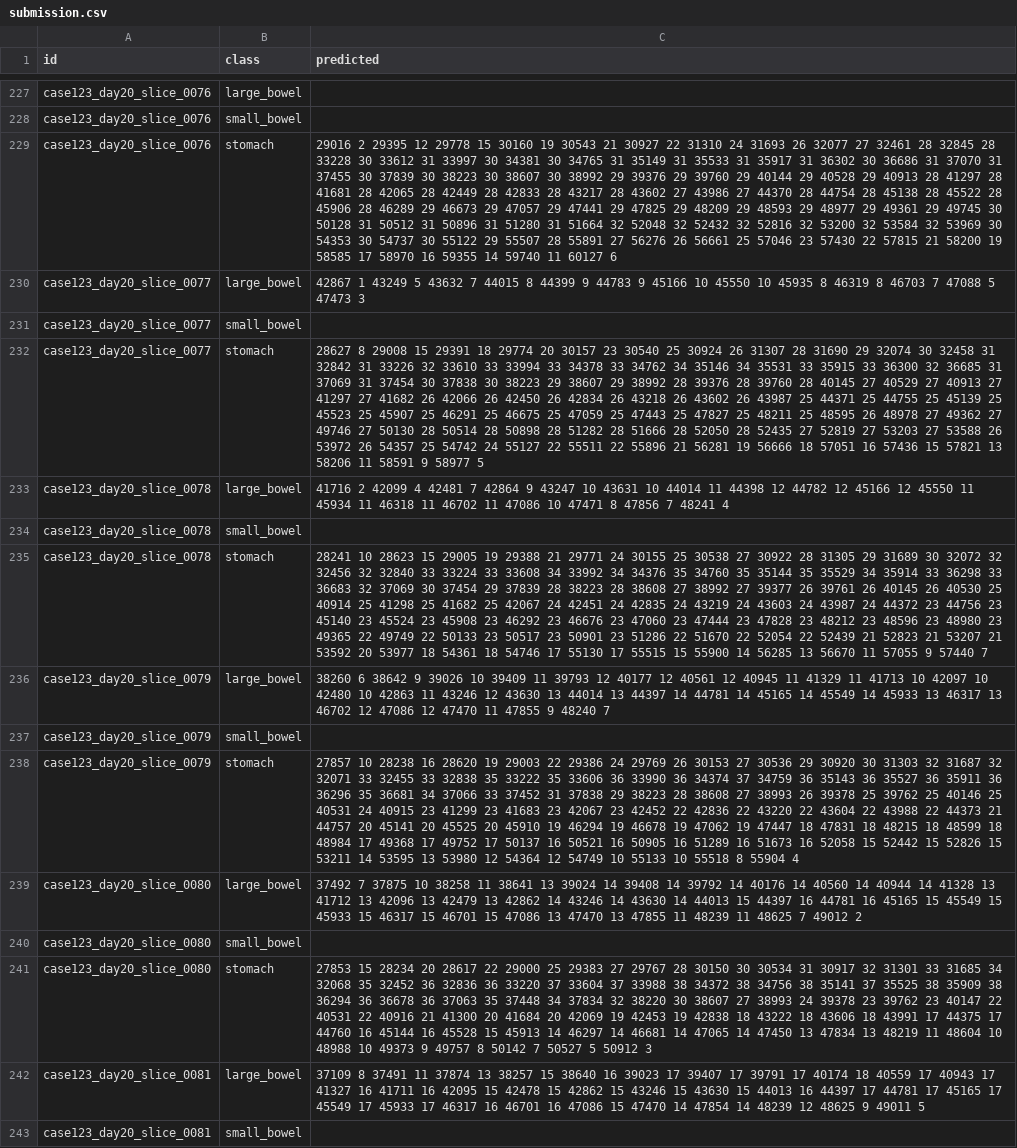
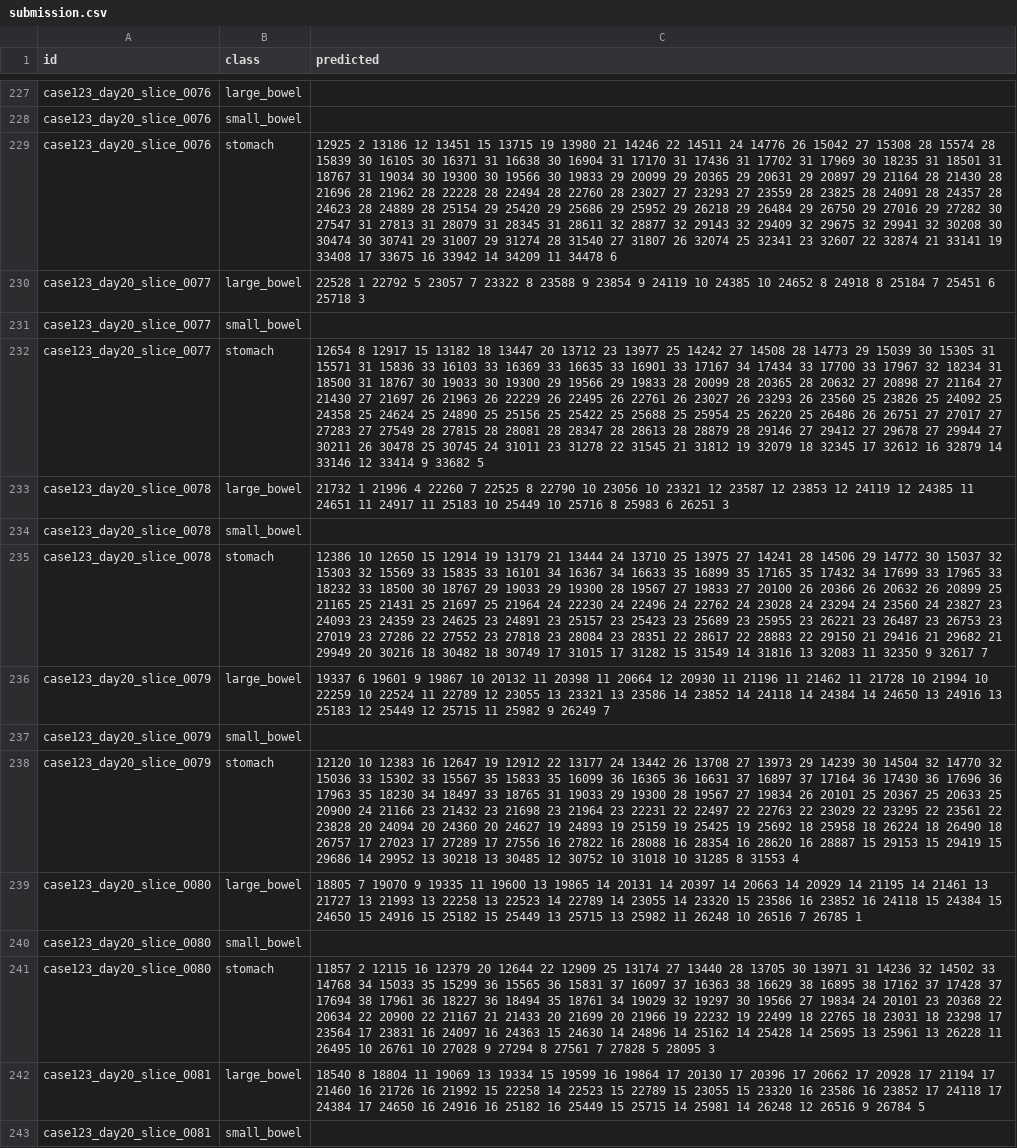
Before and after one commit to zezeze97/kaggle_segmentation, a CSV file: kaggle_segmentation/submission.csv, drawn as a sheet; only a part is shown, gaps mark what is left out; the diff covers the shown part only; the diff names each change by its address in the sheet, - before the commit and + after, or states it on an @@ line.

```diff
--- a/kaggle_segmentation/submission.csv
+++ b/kaggle_segmentation/submission.csv
-C229 (predicted): 29016 2 29395 12 29778 15 30160 19 30543 21 30927 22 31310 24 31693 26 32077 27 32461 28 32845 28 33228 30 33612 31 33997 30 34381 30 34765 31 35149 31 35533 31 35917 31 36302 30 36686 31 37070 31 37455 30 37839 30 38223 30 38607 30 38992 29 39376 29 39760 29 40144 29 40528 29 40913 28 41297 28 41681 28 42065 28 42449 28 42833 28 43217 28 43602 27 43986 27 44370 28 44754 28 45138 28 45522 28 45906 28 46289 29 46673 29 47057 29 47441 29 47825 29 48209 29 48593 29 48977 29 49361 29 49745 30 50128 31 50512 31 50896 31 51280 31 51664 32 52048 32 52432 32 52816 32 53200 32 53584 32 53969 30 54353 30 54737 30 55122 29 55507 28 55891 27 56276 26 56661 25 57046 23 57430 22 57815 21 58200 19 58585 17 58970 16 59355 14 59740 11 60127 6
+C229 (predicted): 12925 2 13186 12 13451 15 13715 19 13980 21 14246 22 14511 24 14776 26 15042 27 15308 28 15574 28 15839 30 16105 30 16371 31 16638 30 16904 31 17170 31 17436 31 17702 31 17969 30 18235 31 18501 31 18767 31 19034 30 19300 30 19566 30 19833 29 20099 29 20365 29 20631 29 20897 29 21164 28 21430 28 21696 28 21962 28 22228 28 22494 28 22760 28 23027 27 23293 27 23559 28 23825 28 24091 28 24357 28 24623 28 24889 28 25154 29 25420 29 25686 29 25952 29 26218 29 26484 29 26750 29 27016 29 27282 30 27547 31 27813 31 28079 31 28345 31 28611 32 28877 32 29143 32 29409 32 29675 32 29941 32 30208 30 30474 30 30741 29 31007 29 31274 28 31540 27 31807 26 32074 25 32341 23 32607 22 32874 21 33141 19 33408 17 33675 16 33942 14 34209 11 34478 6
-C230 (predicted): 42867 1 43249 5 43632 7 44015 8 44399 9 44783 9 45166 10 45550 10 45935 8 46319 8 46703 7 47088 5 47473 3
+C230 (predicted): 22528 1 22792 5 23057 7 23322 8 23588 9 23854 9 24119 10 24385 10 24652 8 24918 8 25184 7 25451 6 25718 3
-C232 (predicted): 28627 8 29008 15 29391 18 29774 20 30157 23 30540 25 30924 26 31307 28 31690 29 32074 30 32458 31 32842 31 33226 32 33610 33 33994 33 34378 33 34762 34 35146 34 35531 33 35915 33 36300 32 36685 31 37069 31 37454 30 37838 30 38223 29 38607 29 38992 28 39376 28 39760 28 40145 27 40529 27 40913 27 41297 27 41682 26 42066 26 42450 26 42834 26 43218 26 43602 26 43987 25 44371 25 44755 25 45139 25 45523 25 45907 25 46291 25 46675 25 47059 25 47443 25 47827 25 48211 25 48595 26 48978 27 49362 27 49746 27 50130 28 50514 28 50898 28 51282 28 51666 28 52050 28 52435 27 52819 27 53203 27 53588 26 53972 26 54357 25 54742 24 55127 22 55511 22 55896 21 56281 19 56666 18 57051 16 57436 15 57821 13 58206 11 58591 9 58977 5
+C232 (predicted): 12654 8 12917 15 13182 18 13447 20 13712 23 13977 25 14242 27 14508 28 14773 29 15039 30 15305 31 15571 31 15836 33 16103 33 16369 33 16635 33 16901 33 17167 34 17434 33 17700 33 17967 32 18234 31 18500 31 18767 30 19033 30 19300 29 19566 29 19833 28 20099 28 20365 28 20632 27 20898 27 21164 27 21430 27 21697 26 21963 26 22229 26 22495 26 22761 26 23027 26 23293 26 23560 25 23826 25 24092 25 24358 25 24624 25 24890 25 25156 25 25422 25 25688 25 25954 25 26220 25 26486 26 26751 27 27017 27 27283 27 27549 28 27815 28 28081 28 28347 28 28613 28 28879 28 29146 27 29412 27 29678 27 29944 27 30211 26 30478 25 30745 24 31011 23 31278 22 31545 21 31812 19 32079 18 32345 17 32612 16 32879 14 33146 12 33414 9 33682 5
-C233 (predicted): 41716 2 42099 4 42481 7 42864 9 43247 10 43631 10 44014 11 44398 12 44782 12 45166 12 45550 11 45934 11 46318 11 46702 11 47086 10 47471 8 47856 7 48241 4
+C233 (predicted): 21732 1 21996 4 22260 7 22525 8 22790 10 23056 10 23321 12 23587 12 23853 12 24119 12 24385 11 24651 11 24917 11 25183 10 25449 10 25716 8 25983 6 26251 3
-C235 (predicted): 28241 10 28623 15 29005 19 29388 21 29771 24 30155 25 30538 27 30922 28 31305 29 31689 30 32072 32 32456 32 32840 33 33224 33 33608 34 33992 34 34376 35 34760 35 35144 35 35529 34 35914 33 36298 33 36683 32 37069 30 37454 29 37839 28 38223 28 38608 27 38992 27 39377 26 39761 26 40145 26 40530 25 40914 25 41298 25 41682 25 42067 24 42451 24 42835 24 43219 24 43603 24 43987 24 44372 23 44756 23 45140 23 45524 23 45908 23 46292 23 46676 23 47060 23 47444 23 47828 23 48212 23 48596 23 48980 23 49365 22 49749 22 50133 23 50517 23 50901 23 51286 22 51670 22 52054 22 52439 21 52823 21 53207 21 53592 20 53977 18 54361 18 54746 17 55130 17 55515 15 55900 14 56285 13 56670 11 57055 9 57440 7
+C235 (predicted): 12386 10 12650 15 12914 19 13179 21 13444 24 13710 25 13975 27 14241 28 14506 29 14772 30 15037 32 15303 32 15569 33 15835 33 16101 34 16367 34 16633 35 16899 35 17165 35 17432 34 17699 33 17965 33 18232 33 18500 30 18767 29 19033 29 19300 28 19567 27 19833 27 20100 26 20366 26 20632 26 20899 25 21165 25 21431 25 21697 25 21964 24 22230 24 22496 24 22762 24 23028 24 23294 24 23560 24 23827 23 24093 23 24359 23 24625 23 24891 23 25157 23 25423 23 25689 23 25955 23 26221 23 26487 23 26753 23 27019 23 27286 22 27552 23 27818 23 28084 23 28351 22 28617 22 28883 22 29150 21 29416 21 29682 21 29949 20 30216 18 30482 18 30749 17 31015 17 31282 15 31549 14 31816 13 32083 11 32350 9 32617 7
-C236 (predicted): 38260 6 38642 9 39026 10 39409 11 39793 12 40177 12 40561 12 40945 11 41329 11 41713 10 42097 10 42480 10 42863 11 43246 12 43630 13 44014 13 44397 14 44781 14 45165 14 45549 14 45933 13 46317 13 46702 12 47086 12 47470 11 47855 9 48240 7
+C236 (predicted): 19337 6 19601 9 19867 10 20132 11 20398 11 20664 12 20930 11 21196 11 21462 11 21728 10 21994 10 22259 10 22524 11 22789 12 23055 13 23321 13 23586 14 23852 14 24118 14 24384 14 24650 13 24916 13 25183 12 25449 12 25715 11 25982 9 26249 7
-C238 (predicted): 27857 10 28238 16 28620 19 29003 22 29386 24 29769 26 30153 27 30536 29 30920 30 31303 32 31687 32 32071 33 32455 33 32838 35 33222 35 33606 36 33990 36 34374 37 34759 36 35143 36 35527 36 35911 36 36296 35 36681 34 37066 33 37452 31 37838 29 38223 28 38608 27 38993 26 39378 25 39762 25 40146 25 40531 24 40915 23 41299 23 41683 23 42067 23 42452 22 42836 22 43220 22 43604 22 43988 22 44373 21 44757 20 45141 20 45525 20 45910 19 46294 19 46678 19 47062 19 47447 18 47831 18 48215 18 48599 18 48984 17 49368 17 49752 17 50137 16 50521 16 50905 16 51289 16 51673 16 52058 15 52442 15 52826 15 53211 14 53595 13 53980 12 54364 12 54749 10 55133 10 55518 8 55904 4
+C238 (predicted): 12120 10 12383 16 12647 19 12912 22 13177 24 13442 26 13708 27 13973 29 14239 30 14504 32 14770 32 15036 33 15302 33 15567 35 15833 35 16099 36 16365 36 16631 37 16897 37 17164 36 17430 36 17696 36 17963 35 18230 34 18497 33 18765 31 19033 29 19300 28 19567 27 19834 26 20101 25 20367 25 20633 25 20900 24 21166 23 21432 23 21698 23 21964 23 22231 22 22497 22 22763 22 23029 22 23295 22 23561 22 23828 20 24094 20 24360 20 24627 19 24893 19 25159 19 25425 19 25692 18 25958 18 26224 18 26490 18 26757 17 27023 17 27289 17 27556 16 27822 16 28088 16 28354 16 28620 16 28887 15 29153 15 29419 15 29686 14 29952 13 30218 13 30485 12 30752 10 31018 10 31285 8 31553 4
-C239 (predicted): 37492 7 37875 10 38258 11 38641 13 39024 14 39408 14 39792 14 40176 14 40560 14 40944 14 41328 13 41712 13 42096 13 42479 13 42862 14 43246 14 43630 14 44013 15 44397 16 44781 16 45165 15 45549 15 45933 15 46317 15 46701 15 47086 13 47470 13 47855 11 48239 11 48625 7 49012 2
+C239 (predicted): 18805 7 19070 9 19335 11 19600 13 19865 14 20131 14 20397 14 20663 14 20929 14 21195 14 21461 13 21727 13 21993 13 22258 13 22523 14 22789 14 23055 14 23320 15 23586 16 23852 16 24118 15 24384 15 24650 15 24916 15 25182 15 25449 13 25715 13 25982 11 26248 10 26516 7 26785 1
-C241 (predicted): 27853 15 28234 20 28617 22 29000 25 29383 27 29767 28 30150 30 30534 31 30917 32 31301 33 31685 34 32068 35 32452 36 32836 36 33220 37 33604 37 33988 38 34372 38 34756 38 35141 37 35525 38 35909 38 36294 36 36678 36 37063 35 37448 34 37834 32 38220 30 38607 27 38993 24 39378 23 39762 23 40147 22 40531 22 40916 21 41300 20 41684 20 42069 19 42453 19 42838 18 43222 18 43606 18 43991 17 44375 17 44760 16 45144 16 45528 15 45913 14 46297 14 46681 14 47065 14 47450 13 47834 13 48219 11 48604 10 48988 10 49373 9 49757 8 50142 7 50527 5 50912 3
+C241 (predicted): 11857 2 12115 16 12379 20 12644 22 12909 25 13174 27 13440 28 13705 30 13971 31 14236 32 14502 33 14768 34 15033 35 15299 36 15565 36 15831 37 16097 37 16363 38 16629 38 16895 38 17162 37 17428 37 17694 38 17961 36 18227 36 18494 35 18761 34 19029 32 19297 30 19566 27 19834 24 20101 23 20368 22 20634 22 20900 22 21167 21 21433 20 21699 20 21966 19 22232 19 22499 18 22765 18 23031 18 23298 17 23564 17 23831 16 24097 16 24363 15 24630 14 24896 14 25162 14 25428 14 25695 13 25961 13 26228 11 26495 10 26761 10 27028 9 27294 8 27561 7 27828 5 28095 3
-C242 (predicted): 37109 8 37491 11 37874 13 38257 15 38640 16 39023 17 39407 17 39791 17 40174 18 40559 17 40943 17 41327 16 41711 16 42095 15 42478 15 42862 15 43246 15 43630 15 44013 16 44397 17 44781 17 45165 17 45549 17 45933 17 46317 16 46701 16 47086 15 47470 14 47854 14 48239 12 48625 9 49011 5
+C242 (predicted): 18540 8 18804 11 19069 13 19334 15 19599 16 19864 17 20130 17 20396 17 20662 17 20928 17 21194 17 21460 16 21726 16 21992 15 22258 14 22523 15 22789 15 23055 15 23320 16 23586 16 23852 17 24118 17 24384 17 24650 16 24916 16 25182 16 25449 15 25715 14 25981 14 26248 12 26516 9 26784 5
```
Also changed, not shown: 63 edited cells elsewhere in this file, 4 other files.
